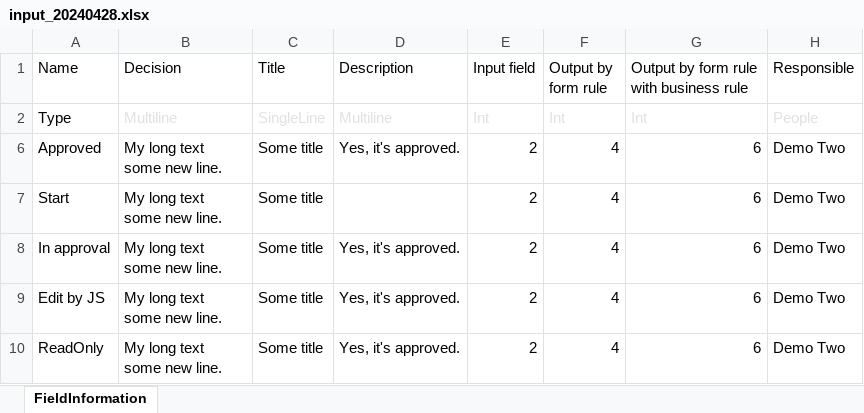
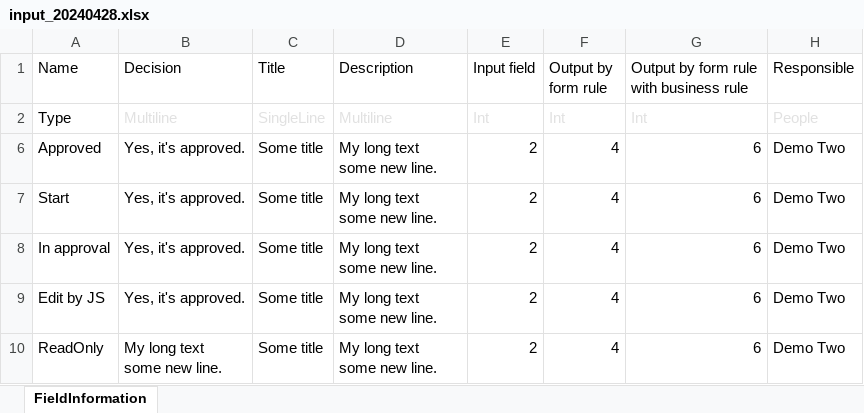
Before and after one commit to Daniel-Krueger/webcon_playwright, an Excel workbook: e2e/input_20240428.xlsx, sheet FieldInformation, drawn as a sheet; values as stored, in another font and other column widths than the file's, no borders; ↵ is a line break in a cell; the diff names each change by its address in the sheet, - before the commit and + after, or states it on an @@ line.

Commit message:
Check whether everything works with a new field

```diff
--- a/e2e/input_20240428.xlsx (sheet FieldInformation)
+++ b/e2e/input_20240428.xlsx (sheet FieldInformation)
-B6:B9 (Decision): My long text ↵ some new line.
+B6:B9 (Decision): Yes, it's approved.
-D6 (Description): Yes, it's approved.
+D6 (Description): My long text ↵ some new line.
-D7 (Description): (empty)
+D7 (Description): My long text ↵ some new line.
-D8:D10 (Description): Yes, it's approved.
+D8:D10 (Description): My long text ↵ some new line.
```
Also changed, not shown: 8 other files.
